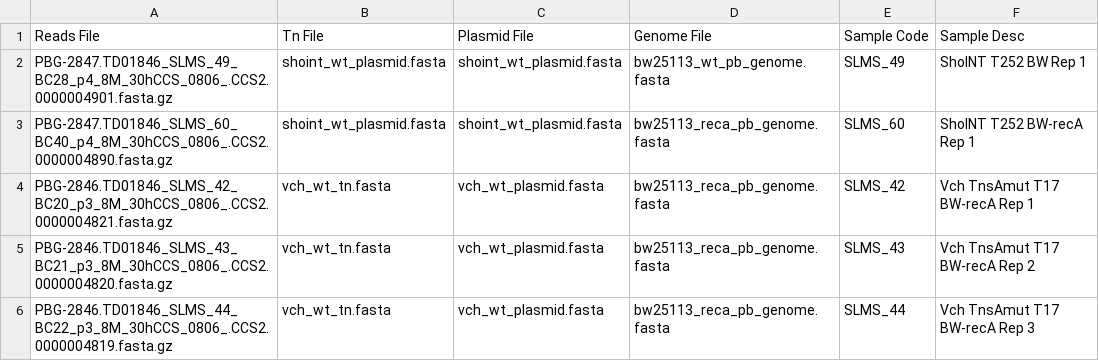
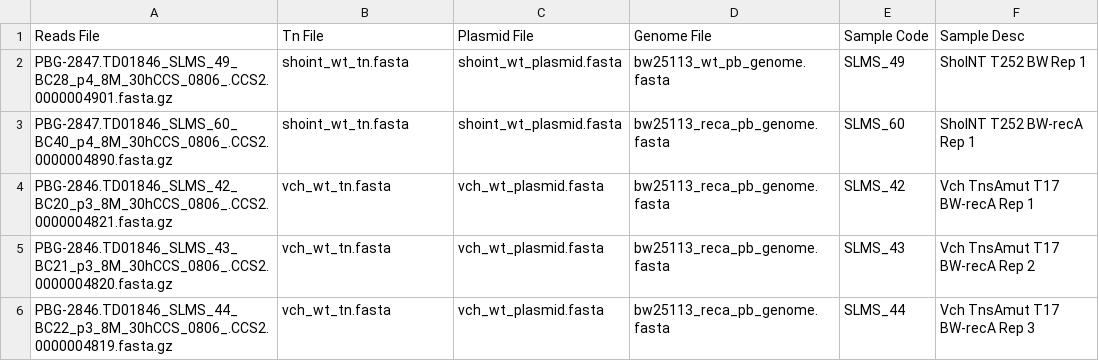
Before and after one commit to sternberglab/Vo_etal_2021, a CSV file: input2.csv, drawn as a sheet.

Commit message:
use shoint tn file

```diff
--- a/input2.csv
+++ b/input2.csv
@@ -1,4 +1,4 @@
 Reads File,Tn File,Plasmid File,Genome File,Sample Code,Sample Desc
-PBG-2847.TD01846_SLMS_49_BC28_p4_8M_30hCCS_0806_.CCS2.0000004901.fasta.gz,shoint_wt_plasmid.fasta,shoint_wt_plasmid.fasta,bw25113_wt_pb_genome.fasta,SLMS_49,ShoINT T252 BW Rep 1
-PBG-2847.TD01846_SLMS_60_BC40_p4_8M_30hCCS_0806_.CCS2.0000004890.fasta.gz,shoint_wt_plasmid.fasta,shoint_wt_plasmid.fasta,bw25113_reca_pb_genome.fasta,SLMS_60,ShoINT T252 BW-recA Rep 1
+PBG-2847.TD01846_SLMS_49_BC28_p4_8M_30hCCS_0806_.CCS2.0000004901.fasta.gz,shoint_wt_tn.fasta,shoint_wt_plasmid.fasta,bw25113_wt_pb_genome.fasta,SLMS_49,ShoINT T252 BW Rep 1
+PBG-2847.TD01846_SLMS_60_BC40_p4_8M_30hCCS_0806_.CCS2.0000004890.fasta.gz,shoint_wt_tn.fasta,shoint_wt_plasmid.fasta,bw25113_reca_pb_genome.fasta,SLMS_60,ShoINT T252 BW-recA Rep 1
 PBG-2846.TD01846_SLMS_42_BC20_p3_8M_30hCCS_0806_.CCS2.0000004821.fasta.gz,vch_wt_tn.fasta,vch_wt_plasmid.fasta,bw25113_reca_pb_genome.fasta,SLMS_42,Vch TnsAmut T17 BW-recA Rep 1
```
